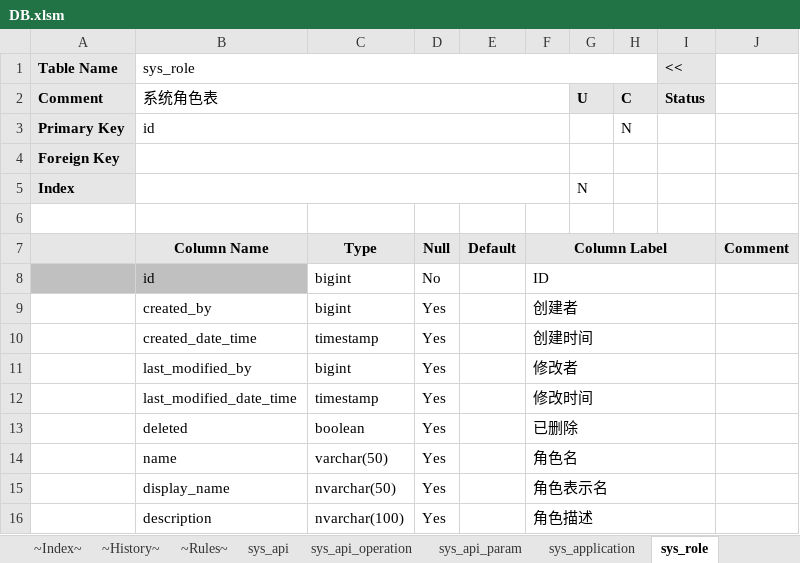
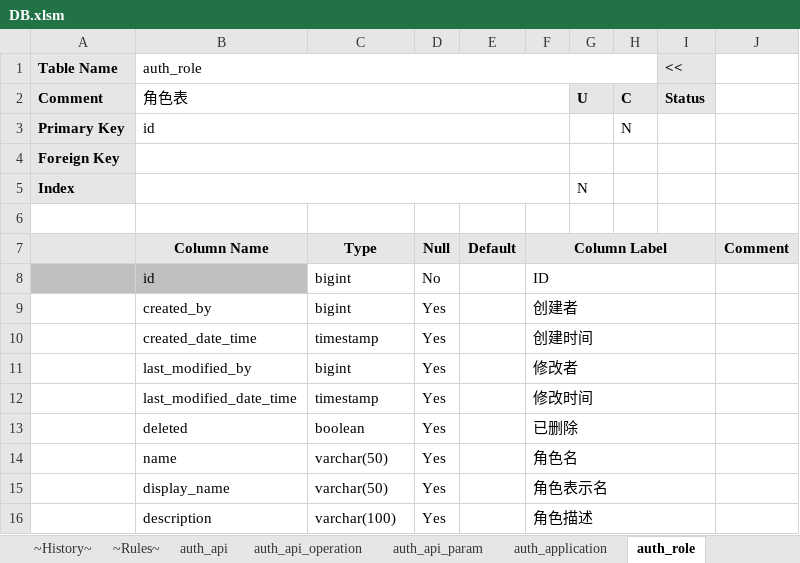
Before and after one commit to bashuyi/qbc, an Excel workbook: doc/DB.xlsm, sheet auth_role, drawn as a sheet; values as stored, in another font and other column widths than the file's, no borders; the diff names each change by its address in the sheet, - before the commit and + after, or states it on an @@ line.

```diff
--- a/doc/DB.xlsm (sheet auth_role)
+++ b/doc/DB.xlsm (sheet auth_role)
-sheet tab: sys_api
+sheet tab: auth_api
-sheet tab: sys_api_operation
+sheet tab: auth_api_operation
-sheet tab: sys_api_param
+sheet tab: auth_api_param
-sheet tab: sys_application
+sheet tab: auth_application
-sheet tab: sys_role
+sheet tab: auth_role
-B1: sys_role
+B1: auth_role
-B2 (auth_role): 系统角色表
+B2 (auth_role): 角色表
-C15: nvarchar(50)
+C15: varchar(50)
-C16: nvarchar(100)
+C16: varchar(100)
```
Also changed, not shown: sheet ~Index~, sheet auth_application, sheet auth_api_operation, sheet auth_api, sheet auth_api_param, sheet auth_user, 2 more sheets, other sheet tabs, 35 other files.
